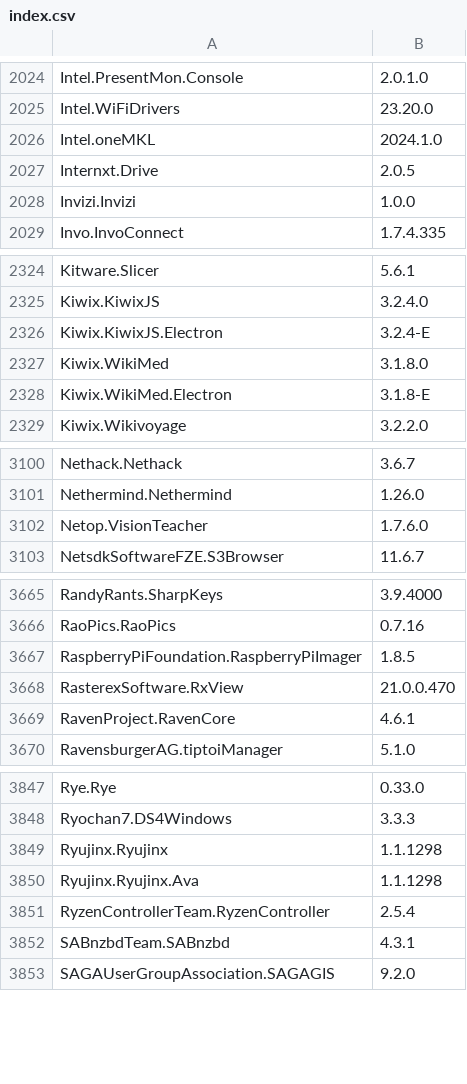
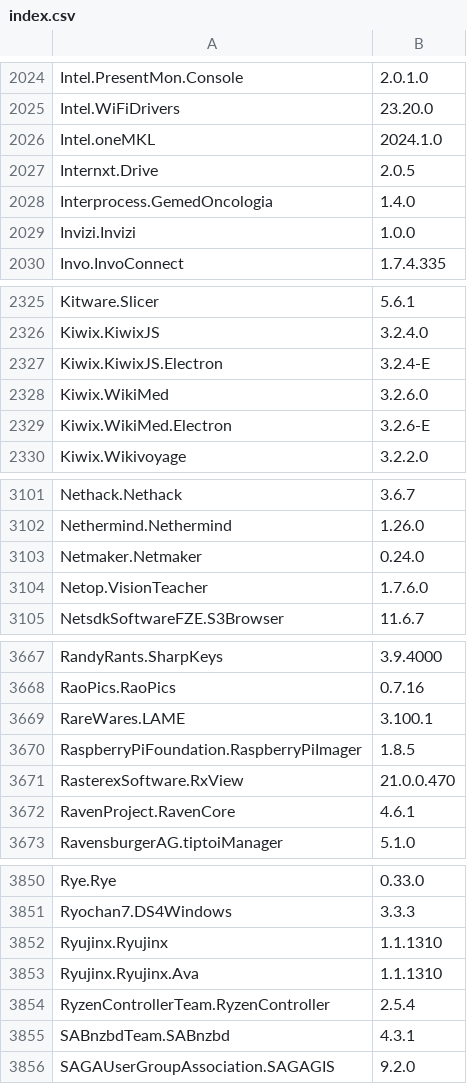
Before and after one commit to svrooij/winget-pkgs-index, a CSV file: index.csv, drawn as a sheet; only a part is shown, gaps mark what is left out; the diff covers the shown part only.

```diff
--- a/index.csv
+++ b/index.csv
@@ -2027,2 +2027,3 @@
 "Internxt.Drive","2.0.5"
+"Interprocess.GemedOncologia","1.4.0"
 "Invizi.Invizi","1.0.0"
@@ -2326,4 +2327,4 @@
 "Kiwix.KiwixJS.Electron","3.2.4-E"
-"Kiwix.WikiMed","3.1.8.0"
-"Kiwix.WikiMed.Electron","3.1.8-E"
+"Kiwix.WikiMed","3.2.6.0"
+"Kiwix.WikiMed.Electron","3.2.6-E"
 "Kiwix.Wikivoyage","3.2.2.0"
@@ -3101,2 +3102,3 @@
 "Nethermind.Nethermind","1.26.0"
+"Netmaker.Netmaker","0.24.0"
 "Netop.VisionTeacher","1.7.6.0"
@@ -3666,2 +3668,3 @@
 "RaoPics.RaoPics","0.7.16"
+"RareWares.LAME","3.100.1"
 "RaspberryPiFoundation.RaspberryPiImager","1.8.5"
@@ -3848,4 +3851,4 @@
 "Ryochan7.DS4Windows","3.3.3"
-"Ryujinx.Ryujinx","1.1.1298"
-"Ryujinx.Ryujinx.Ava","1.1.1298"
+"Ryujinx.Ryujinx","1.1.1310"
+"Ryujinx.Ryujinx.Ava","1.1.1310"
 "RyzenControllerTeam.RyzenController","2.5.4"
```
Also changed, not shown: 30 edited cells elsewhere in this file, 1 other file.
